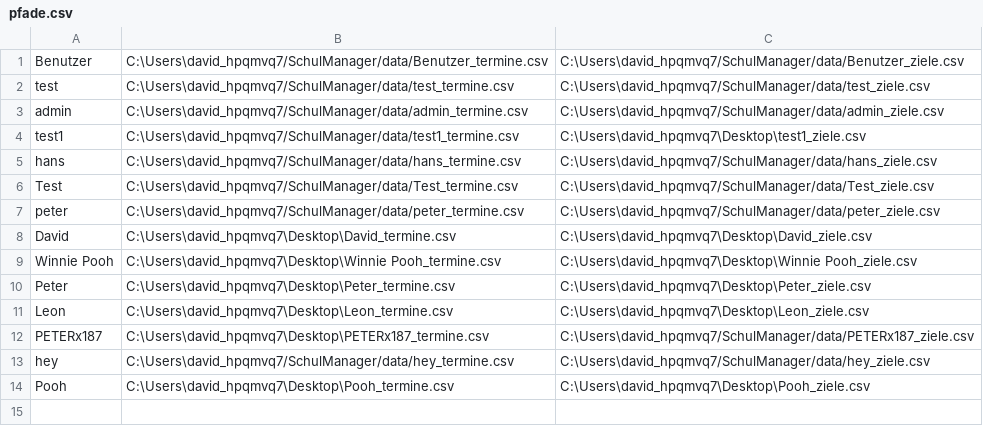
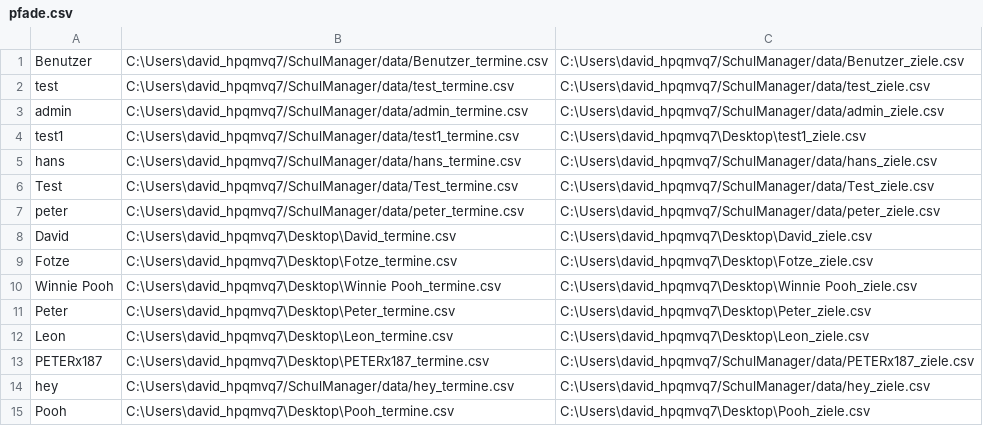
Before and after one commit to dwolken/2CHIF-POS-SchulManager, a CSV file: data/pfade.csv, drawn as a sheet.

```diff
--- a/data/pfade.csv
+++ b/data/pfade.csv
@@ -8,2 +8,3 @@ peter;C:\Users\david_hpqmvq7/SchulManager/data/peter_termine.csv;C:\Users\david_
 David;C:\Users\david_hpqmvq7\Desktop\David_termine.csv;C:\Users\david_hpqmvq7\Desktop\David_ziele.csv
+Fotze;C:\Users\david_hpqmvq7\Desktop\Fotze_termine.csv;C:\Users\david_hpqmvq7\Desktop\Fotze_ziele.csv
 Winnie Pooh;C:\Users\david_hpqmvq7\Desktop\Winnie Pooh_termine.csv;C:\Users\david_hpqmvq7\Desktop\Winnie Pooh_ziele.csv
```
Also changed, not shown: 3 other files.
